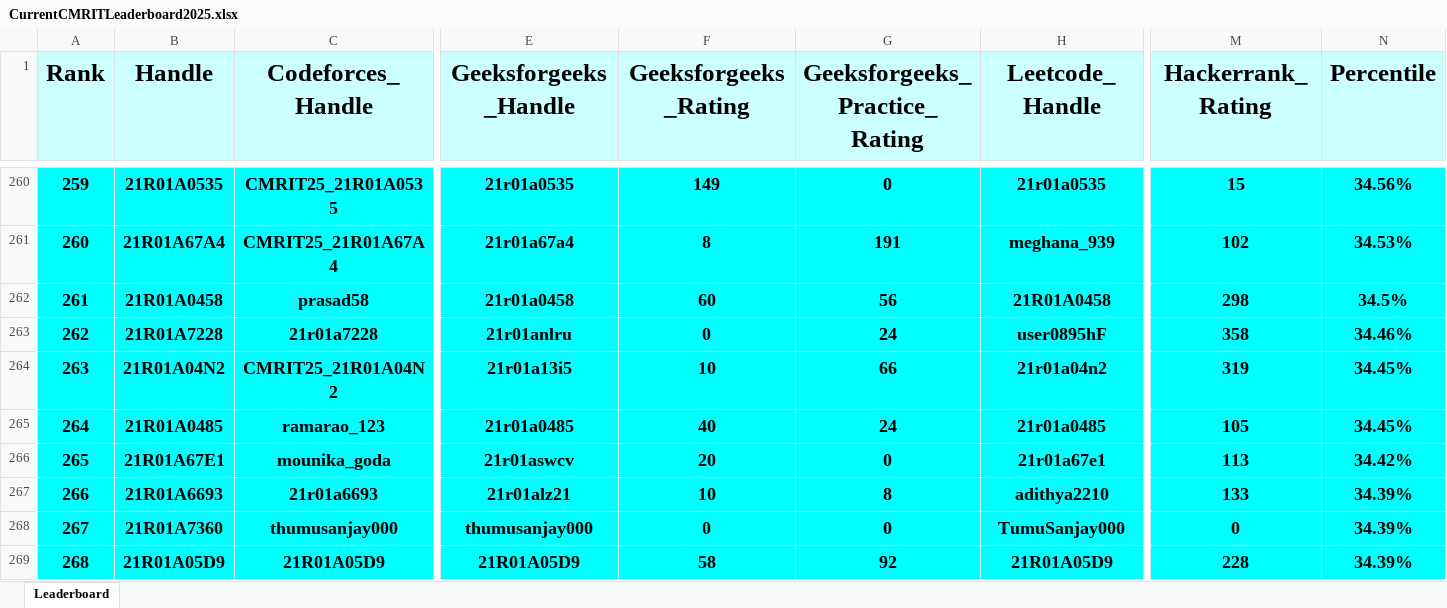
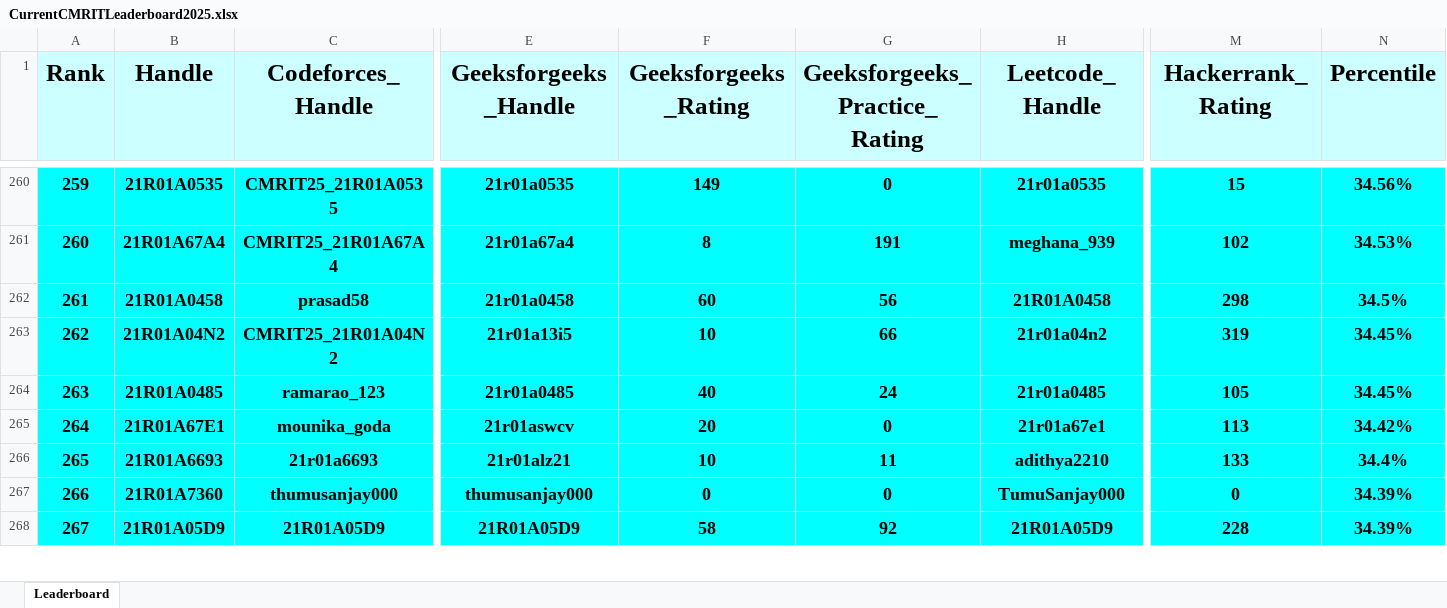
Before and after one commit to gabyah92/CMRIT2025Leaderboard, an Excel workbook: Leaderboards/CurrentCMRITLeaderboard2025.xlsx, sheet Leaderboard, drawn as a sheet; only a part is shown, gaps mark what is left out; values as stored, in another font and other column widths than the file's, no borders; removed rows and columns are numbered as before the commit, all else as after; rows hold the shown columns only; the diff covers the shown part only; the diff names each change by its address in the sheet, - before the commit and + after, or states it on an @@ line.

```diff
--- a/Leaderboards/CurrentCMRITLeaderboard2025.xlsx (sheet Leaderboard)
+++ b/Leaderboards/CurrentCMRITLeaderboard2025.xlsx (sheet Leaderboard)
@@ column A (Rank) renumbered between rows 7 and 975 @@
-row 263: 262 | 21R01A7228 | 21r01a7228 | 21r01anlru | 0 | 24 | user0895hF | 358 | 34.46%
-G266 (Geeksforgeeks_Practice_Rating): 8
+G266 (Geeksforgeeks_Practice_Rating): 11
-N266 (Percentile): 34.39%
+N266 (Percentile): 34.4%
```
Also changed, not shown: 26 added rows, 25 removed rows and 16 edited cells elsewhere in this sheet.
